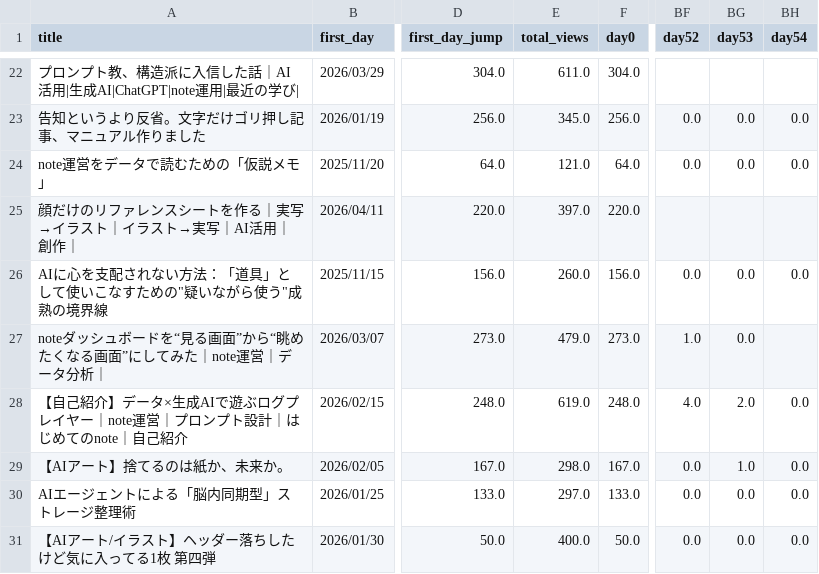
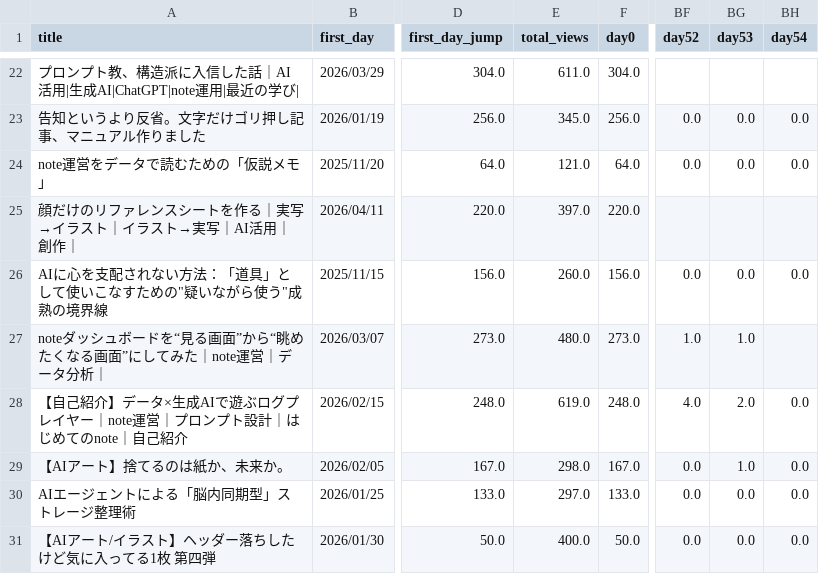
Before and after one commit to Goo-dev0505/note-stats-public, a CSV file: data/article_trend.csv, drawn as a sheet; only a part is shown, gaps mark what is left out; the diff covers the shown part only; the diff names each change by its address in the sheet, - before the commit and + after, or states it on an @@ line.

```diff
--- a/data/article_trend.csv
+++ b/data/article_trend.csv
-E27 (total_views): 479.0
+E27 (total_views): 480.0
-BG27 (day53): 0.0
+BG27 (day53): 1.0
```
Also changed, not shown: 1 added row and 34 edited cells elsewhere in this file, data/article_quality.csv, data/asset_articles.csv, 6 other files.
